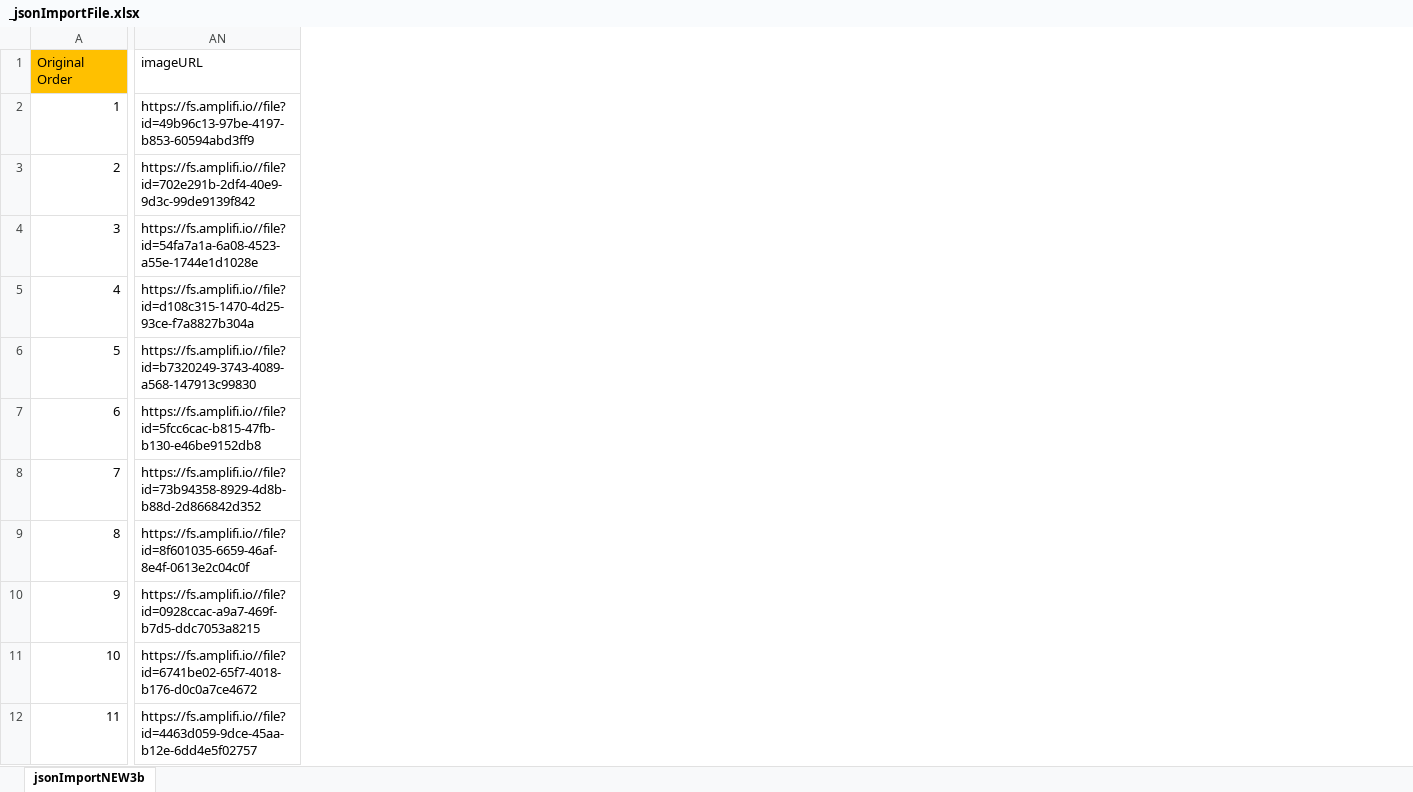
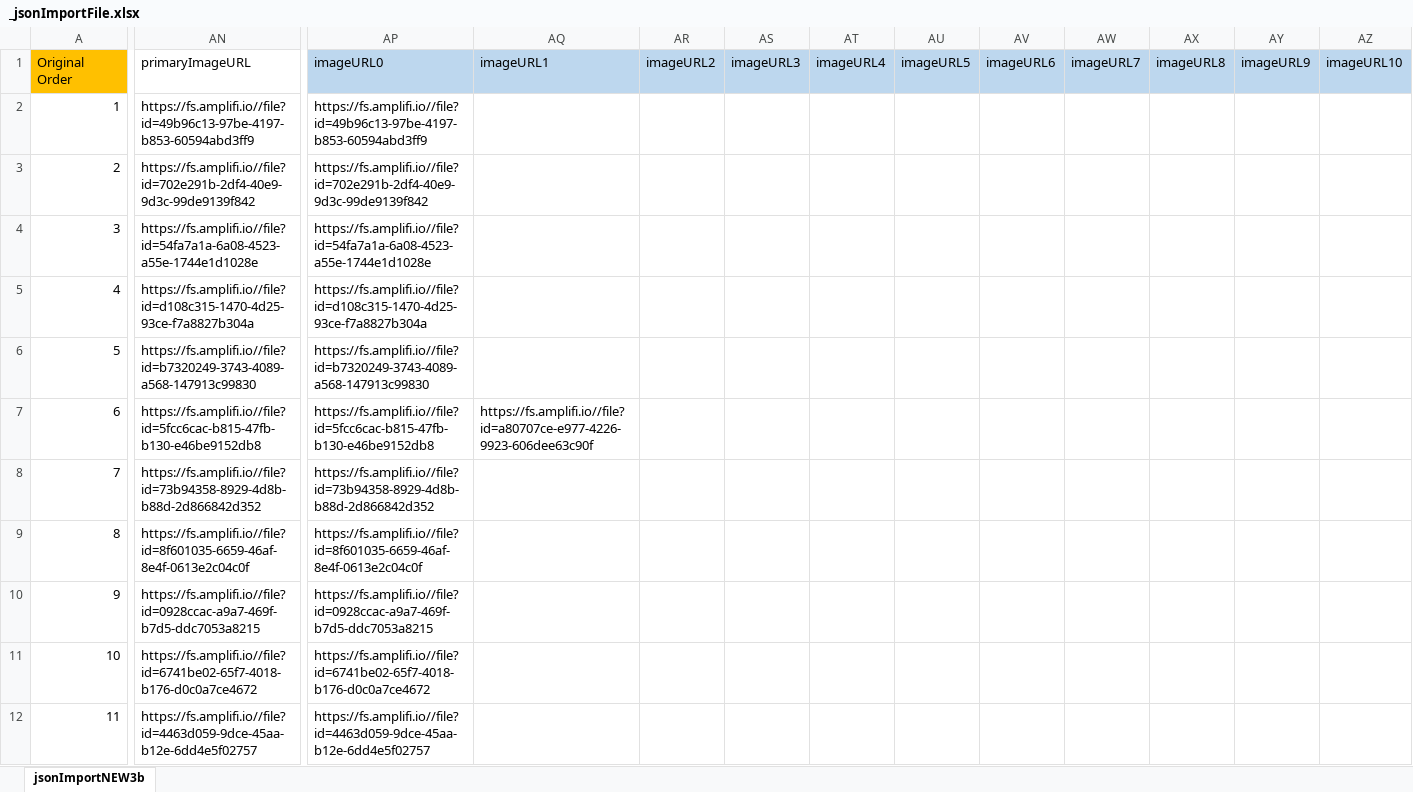
Before and after one commit to emchar1/Workbook100, an Excel workbook: JSON/_jsonImportFile.xlsx, sheet jsonImportNEW3b, drawn as a sheet; only a part is shown, gaps mark what is left out; values as stored, in another font and other column widths than the file's, no borders; the diff names each change by its address in the sheet, - before the commit and + after, or states it on an @@ line.

Commit message:
- LoginController: Add keyboard dismissal if tapping outside cells, fix placeholder text being washed out in dark mode, add return key progression - WorkbookDetailTVC2: Add this new detailed view controller - WorkbookImageViewController: Add this new image view controller - WorkbookViewController: Refactor for new imageURLs, new detailed controller segue - ImageViewCollectionCell: Add this new collection cell - CollectionModel: imageURL -> imageURLs (11 images) - Constants: imageURL -> imageURLs (11 images)

```diff
--- a/JSON/_jsonImportFile.xlsx (sheet jsonImportNEW3b)
+++ b/JSON/_jsonImportFile.xlsx (sheet jsonImportNEW3b)
+column AP (imageURL0), rows 2-12: https://fs.amplifi.io//file?id=49b96c13-97be-4197-b853-60594abd3ff9 | https://fs.amplifi.io//file?id=702e291b-2df4-40e9-9d3c-99de9139f842 | https://fs.amplifi.io//file?id=54fa7a1a-6a08-4523-a55e-1744e1d1028e | https://fs.amplifi.io//file?id=d108c315-1470-4d25-93ce-f7a8827b304a | https://fs.amplifi.io//file?id=b7320249-3743-4089-a568-147913c99830 | https://fs.amplifi.io//file?id=5fcc6cac-b815-47fb-b130-e46be9152db8 | https://fs.amplifi.io//file?id=73b94358-8929-4d8b-b88d-2d866842d352 | https://fs.amplifi.io//file?id=8f601035-6659-46af-8e4f-0613e2c04c0f | https://fs.amplifi.io//file?id=0928ccac-a9a7-469f-b7d5-ddc7053a8215 | https://fs.amplifi.io//file?id=6741be02-65f7-4018-b176-d0c0a7ce4672 | https://fs.amplifi.io//file?id=4463d059-9dce-45aa-b12e-6dd4e5f02757
+column AQ (imageURL1), row 7: https://fs.amplifi.io//file?id=a80707ce-e977-4226-9923-606dee63c90f
+column AR (imageURL2), empty
+column AS (imageURL3), empty
+column AT (imageURL4), empty
+column AU (imageURL5), empty
+column AV (imageURL6), empty
+column AW (imageURL7), empty
+column AX (imageURL8), empty
+column AY (imageURL9), empty
+column AZ (imageURL10), empty
-AN1: imageURL
+AN1: primaryImageURL
```
Also changed, not shown: 17 other files.
